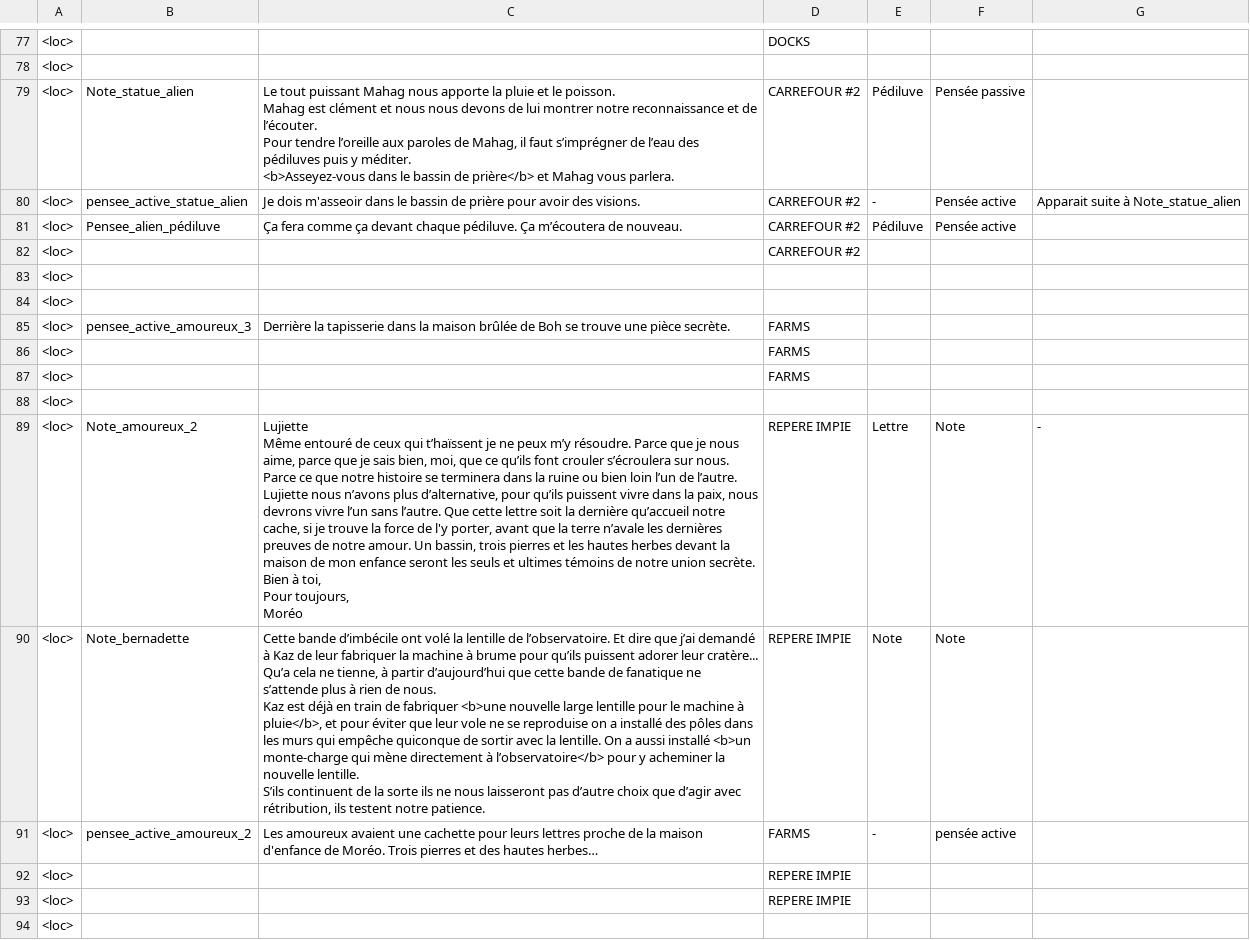
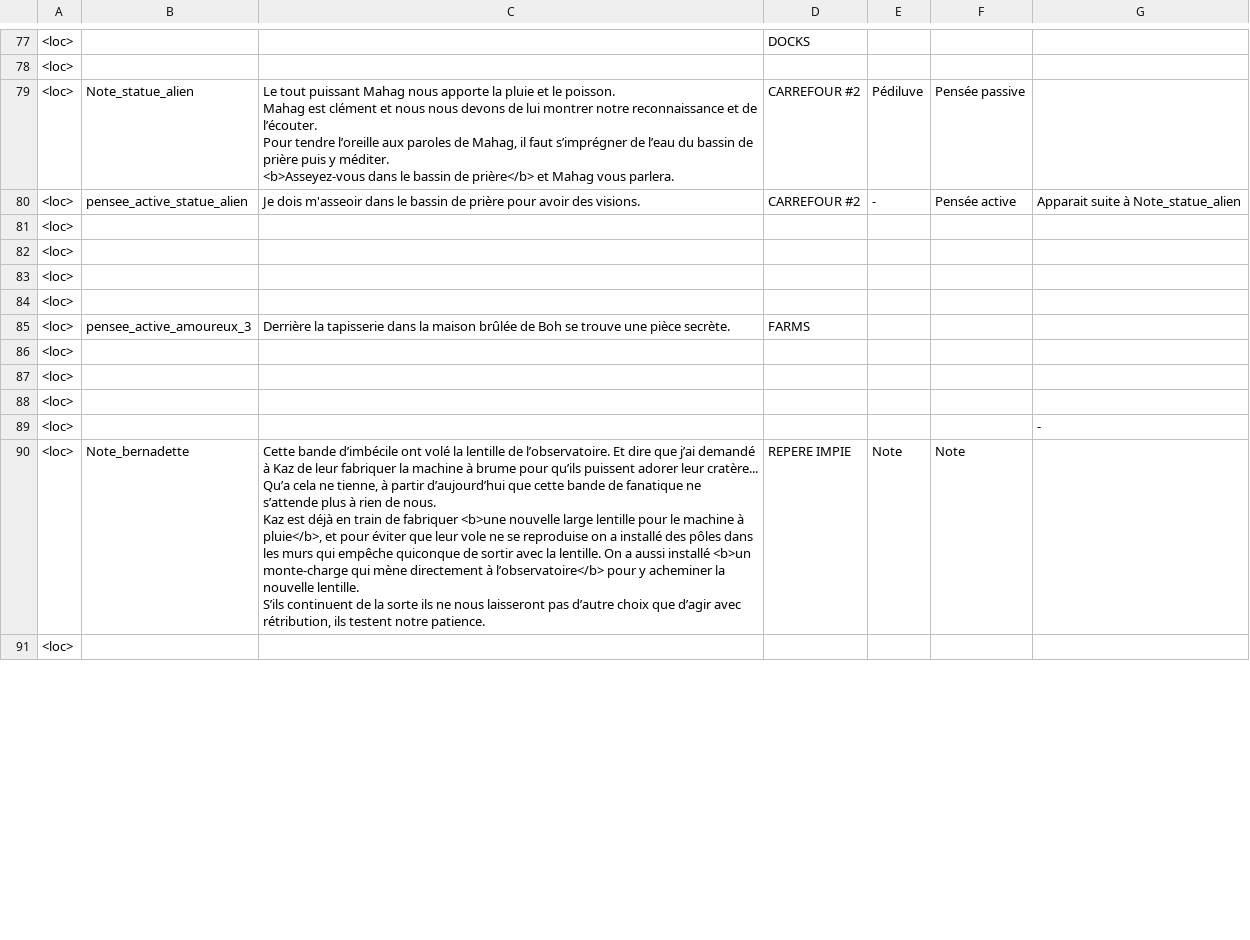
Before and after one commit to Theomn/Archipel, a CSV file: Assets/StreamingAssets/localization.csv, drawn as a sheet; only a part is shown, gaps mark what is left out; removed rows and columns are numbered as before the commit, all else as after; ↵ is a line break in a cell; the diff covers the shown part only; the diff names each change by its address in the sheet, - before the commit and + after, or states it on an @@ line.

```diff
--- a/Assets/StreamingAssets/localization.csv
+++ b/Assets/StreamingAssets/localization.csv
-C79: …de l’eau des pédiluves puis y…
+C79: …de l’eau du bassin de prière puis y…
-row 81: <loc> | Pensee_alien_pédiluve | Ça fera comme ça devant chaque pédiluve. Ça m’écoutera de nouveau. | CARREFOUR #2 | Pédiluve | Pensée active
-D81: CARREFOUR #2
+D81: (empty)
+row 82: <loc>
-row 86: <loc> |  |  | FARMS
-row 87: <loc> |  |  | FARMS
-row 89: <loc> | Note_amoureux_2 | Lujiette ↵ Même entouré de ceux qui t’haïssent je ne peux m’y résoudre. Parce que je nous aime, parce que je sais bien, moi, que ce qu’ils font crouler s’écroulera sur nous. Parce ce que notre histoire se terminera dans la ruine ou bien loin l’un de l’autre. Lujiette nous n’avons plus d’alternative, pour qu’ils puissent vivre dans la paix, nous devrons vivre l’un sans l’autre. Que cette lettre soit la dernière qu’accueil notre cache, si je trouve la force de l'y porter, avant que la terre n’avale les dernières preuves de notre amour. Un bassin, trois pierres et les hautes herbes devant la maison de mon enfance seront les seuls et ultimes témoins de notre union secrète. ↵ Bien à toi, ↵ Pour toujours, ↵ Moréo | REPERE IMPIE | Lettre | Note | -
+row 87: <loc>
+row 88: <loc>
+row 89: <loc> |  |  |  |  |  | -
-row 91: <loc> | pensee_active_amoureux_2 | Les amoureux avaient une cachette pour leurs lettres proche de la maison d'enfance de Moréo. Trois pierres et des hautes herbes… | FARMS | - | pensée active
-row 92: <loc> |  |  | REPERE IMPIE
-row 93: <loc> |  |  | REPERE IMPIE
```
Also changed, not shown: 25 added rows, 22 removed rows and 18 edited cells elsewhere in this file.
